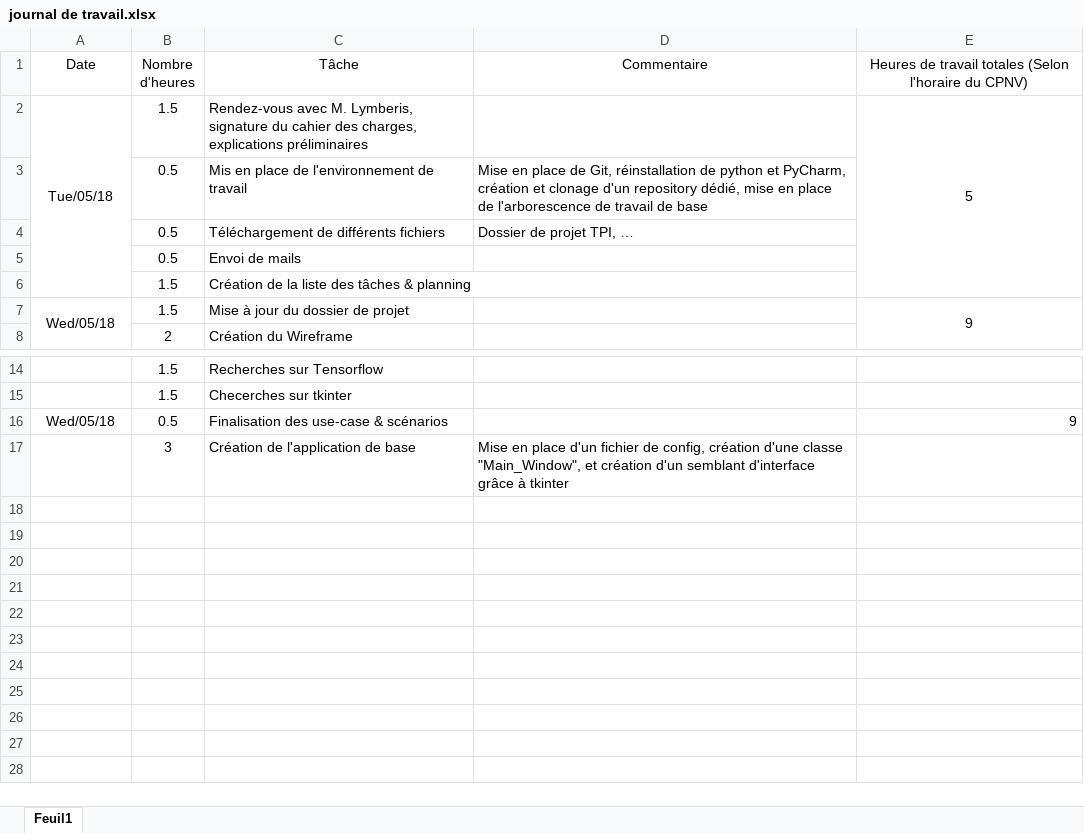
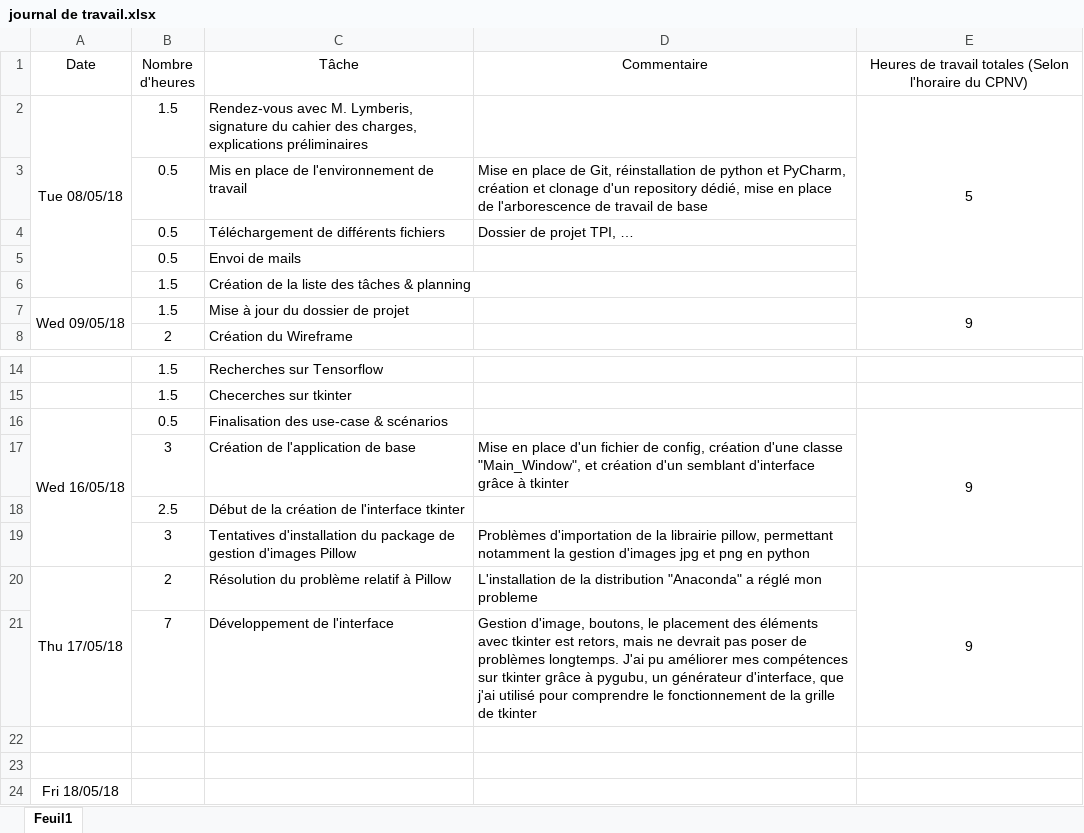
Before and after one commit to JeremyComelli/TPI, an Excel workbook: Projet/Documentation/journal de travail.xlsx, sheet Feuil1, drawn as a sheet; only a part is shown, gaps mark what is left out; values as stored, in another font and other column widths than the file's, no borders; the diff names each change by its address in the sheet, - before the commit and + after, or states it on an @@ line.

Commit message:
Images d'entraînement ajoutées, début d'interface
Concept d'interface, non fonctionnel, cela dit mon travail avance dans la bonne direction.

```diff
--- a/Projet/Documentation/journal de travail.xlsx (sheet Feuil1)
+++ b/Projet/Documentation/journal de travail.xlsx (sheet Feuil1)
-A2 (Date): Tue/05/18
+A2 (Date): Tue 08/05/18
-A7 (Date): Wed/05/18
+A7 (Date): Wed 09/05/18
-A16 (Date): Wed/05/18
+A16 (Date): Wed 16/05/18
+A16:A19 merged
-E16 alignment: right
+E16 alignment: center
+E16:E19 merged
+row 18:  | 2.5 | Début de la création de l'interface tkinter
+row 19:  | 3 | Tentatives d'installation du package de gestion d'images Pillow | Problèmes d'importation de la librairie pillow, permettant notamment la gestion d'images jpg et png en python
+row 20: Thu 17/05/18 | 2 | Résolution du problème relatif à Pillow | L'installation de la distribution "Anaconda" a réglé mon probleme | 9
+row 21:  | 7 | Développement de l'interface | Gestion d'image, boutons, le placement des éléments avec tkinter est retors, mais ne devrait pas poser de problèmes longtemps. J'ai pu améliorer mes compétences sur tkinter grâce à pygubu, un générateur d'interface, que j'ai utilisé pour comprendre le fonctionnement de la grille de tkinter
+row 22: (empty)
+row 23: (empty)
+row 24: Fri 18/05/18
```
Also changed, not shown: 8 other files.
